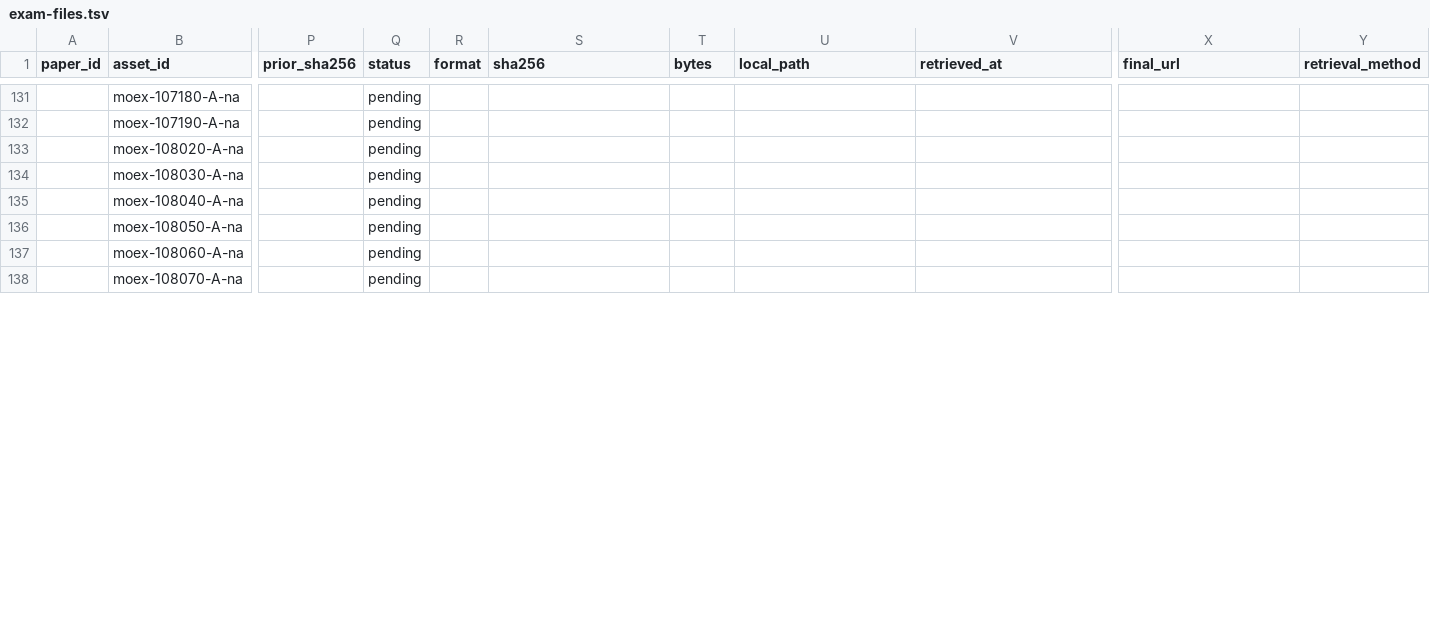
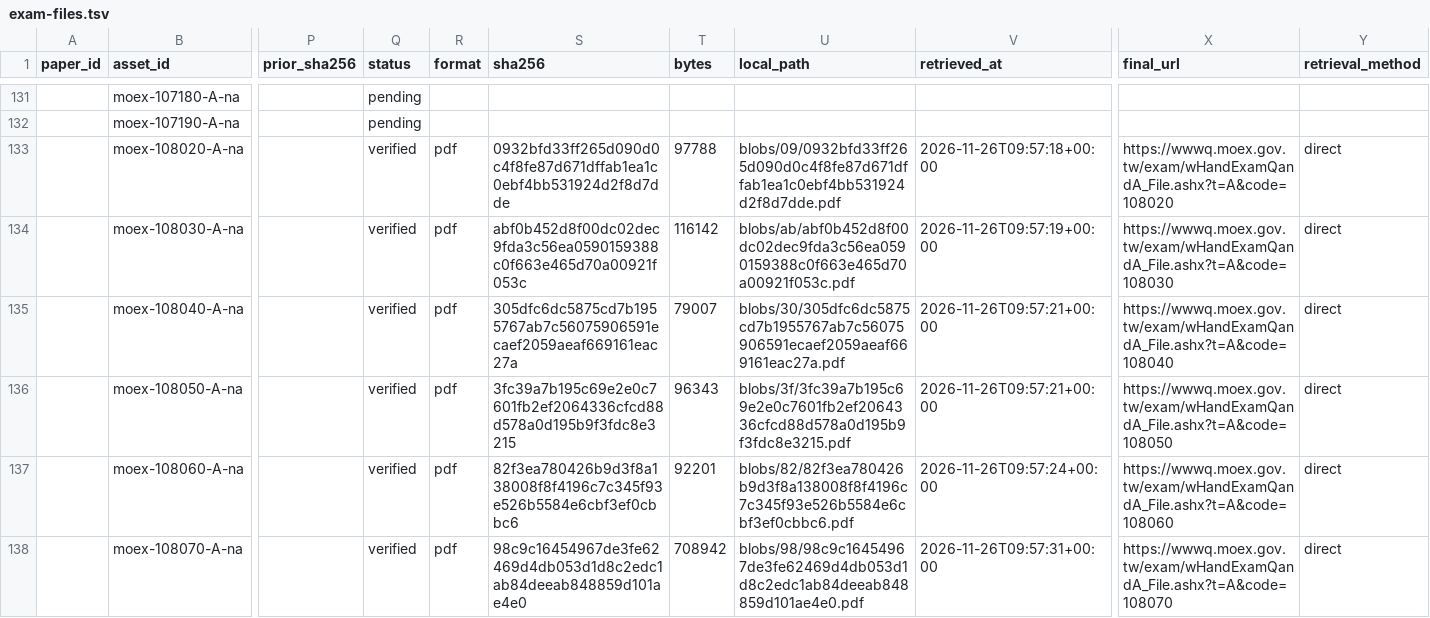
Before and after one commit to u9401066/medical-benchmark-collection, a TSV file: datasets/moex/archive/exam-files.tsv, drawn as a sheet; only a part is shown, gaps mark what is left out; the diff covers the shown part only; the diff names each change by its address in the sheet, - before the commit and + after, or states it on an @@ line.

Commit message:
Recover historical question boundaries and verify 1,442 MOEX attachments

```diff
--- a/datasets/moex/archive/exam-files.tsv
+++ b/datasets/moex/archive/exam-files.tsv
-Q133:Q138 (status): pending
+Q133:Q138 (status): verified
-R133:R138 (format): (empty)
+R133:R138 (format): pdf
-S133 (sha256): (empty)
+S133 (sha256): 0932bfd33ff265d090d0c4f8fe87d671dffab1ea1c0ebf4bb531924d2f8d7dde
-T133 (bytes): (empty)
+T133 (bytes): 97788
-U133 (local_path): (empty)
+U133 (local_path): blobs/09/0932bfd33ff265d090d0c4f8fe87d671dffab1ea1c0ebf4bb531924d2f8d7dde.pdf
-V133 (retrieved_at): (empty)
+V133 (retrieved_at): 2026-11-26T09:57:18+00:00
-X133 (final_url): (empty)
+X133 (final_url): https://wwwq.moex.gov.tw/exam/wHandExamQandA_File.ashx?t=A&code=108020
-Y133:Y138 (retrieval_method): (empty)
+Y133:Y138 (retrieval_method): direct
-S134 (sha256): (empty)
+S134 (sha256): abf0b452d8f00dc02dec9fda3c56ea0590159388c0f663e465d70a00921f053c
-T134 (bytes): (empty)
+T134 (bytes): 116142
-U134 (local_path): (empty)
+U134 (local_path): blobs/ab/abf0b452d8f00dc02dec9fda3c56ea0590159388c0f663e465d70a00921f053c.pdf
-V134 (retrieved_at): (empty)
+V134 (retrieved_at): 2026-11-26T09:57:19+00:00
-X134 (final_url): (empty)
+X134 (final_url): https://wwwq.moex.gov.tw/exam/wHandExamQandA_File.ashx?t=A&code=108030
-S135 (sha256): (empty)
+S135 (sha256): 305dfc6dc5875cd7b1955767ab7c56075906591ecaef2059aeaf669161eac27a
-T135 (bytes): (empty)
+T135 (bytes): 79007
-U135 (local_path): (empty)
+U135 (local_path): blobs/30/305dfc6dc5875cd7b1955767ab7c56075906591ecaef2059aeaf669161eac27a.pdf
-V135:V136 (retrieved_at): (empty)
+V135:V136 (retrieved_at): 2026-11-26T09:57:21+00:00
-X135 (final_url): (empty)
+X135 (final_url): https://wwwq.moex.gov.tw/exam/wHandExamQandA_File.ashx?t=A&code=108040
-S136 (sha256): (empty)
+S136 (sha256): 3fc39a7b195c69e2e0c7601fb2ef2064336cfcd88d578a0d195b9f3fdc8e3215
-T136 (bytes): (empty)
+T136 (bytes): 96343
-U136 (local_path): (empty)
+U136 (local_path): blobs/3f/3fc39a7b195c69e2e0c7601fb2ef2064336cfcd88d578a0d195b9f3fdc8e3215.pdf
-X136 (final_url): (empty)
+X136 (final_url): https://wwwq.moex.gov.tw/exam/wHandExamQandA_File.ashx?t=A&code=108050
-S137 (sha256): (empty)
+S137 (sha256): 82f3ea780426b9d3f8a138008f8f4196c7c345f93e526b5584e6cbf3ef0cbbc6
-T137 (bytes): (empty)
+T137 (bytes): 92201
-U137 (local_path): (empty)
+U137 (local_path): blobs/82/82f3ea780426b9d3f8a138008f8f4196c7c345f93e526b5584e6cbf3ef0cbbc6.pdf
-V137 (retrieved_at): (empty)
+V137 (retrieved_at): 2026-11-26T09:57:24+00:00
-X137 (final_url): (empty)
+X137 (final_url): https://wwwq.moex.gov.tw/exam/wHandExamQandA_File.ashx?t=A&code=108060
-S138 (sha256): (empty)
+S138 (sha256): 98c9c16454967de3fe62469d4db053d1d8c2edc1ab84deeab848859d101ae4e0
-T138 (bytes): (empty)
+T138 (bytes): 708942
-U138 (local_path): (empty)
+U138 (local_path): blobs/98/98c9c16454967de3fe62469d4db053d1d8c2edc1ab84deeab848859d101ae4e0.pdf
-V138 (retrieved_at): (empty)
+V138 (retrieved_at): 2026-11-26T09:57:31+00:00
-X138 (final_url): (empty)
+X138 (final_url): https://wwwq.moex.gov.tw/exam/wHandExamQandA_File.ashx?t=A&code=108070
```
Also changed, not shown: 96 edited cells elsewhere in this file, 40 other files.
